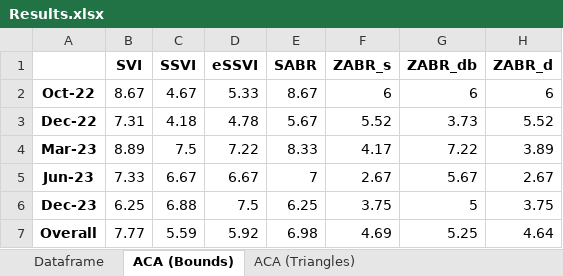
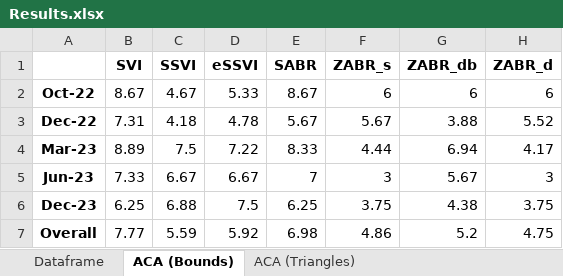
Before and after one commit to tjoignant/SVI-Arbitrability, an Excel workbook: results/Results.xlsx, sheet ACA (Bounds), drawn as a sheet; values as stored, in another font and other column widths than the file's, no borders; the diff names each change by its address in the sheet, - before the commit and + after, or states it on an @@ line.

Commit message:
Added Fukasawa Bound

```diff
--- a/results/Results.xlsx (sheet ACA (Bounds))
+++ b/results/Results.xlsx (sheet ACA (Bounds))
-F3 (ZABR_s): 5.52
+F3 (ZABR_s): 5.67
-G3 (ZABR_db): 3.73
+G3 (ZABR_db): 3.88
-F4 (ZABR_s): 4.17
+F4 (ZABR_s): 4.44
-G4 (ZABR_db): 7.22
+G4 (ZABR_db): 6.94
-H4 (ZABR_d): 3.89
+H4 (ZABR_d): 4.17
-F5 (ZABR_s): 2.67
+F5 (ZABR_s): 3
-H5 (ZABR_d): 2.67
+H5 (ZABR_d): 3
-G6 (ZABR_db): 5
+G6 (ZABR_db): 4.38
-F7 (ZABR_s): 4.69
+F7 (ZABR_s): 4.86
-G7 (ZABR_db): 5.25
+G7 (ZABR_db): 5.2
-H7 (ZABR_d): 4.64
+H7 (ZABR_d): 4.75
```
Also changed, not shown: sheet Dataframe, sheet ACA (Triangles), results/Results_Durrleman.xlsx, 11 other files.
